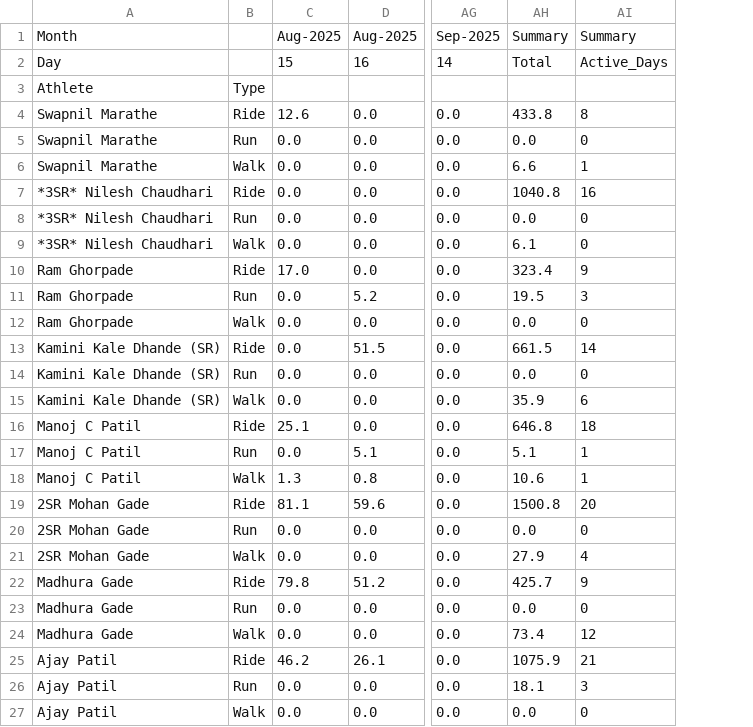
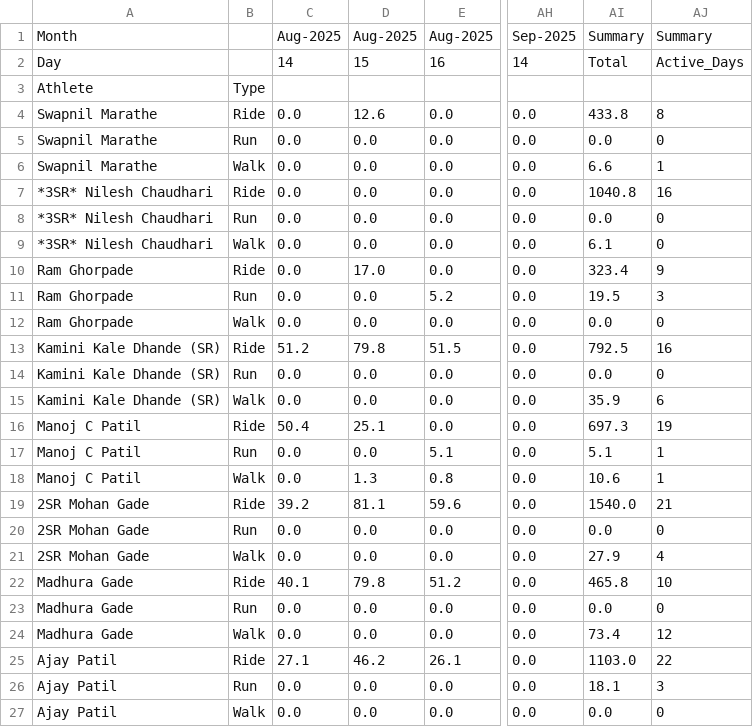
Before and after one commit to manojcpatil/jalgaon-cyclists-club, a CSV file: leaderboard.csv, drawn as a sheet; only a part is shown, gaps mark what is left out; addresses are those after the commit; the diff names each change by its address in the sheet, - before the commit and + after, or states it on an @@ line.

```diff
--- a/leaderboard.csv
+++ b/leaderboard.csv
+column C, rows 1-27: Aug-2025 | 14 |  | 0.0 | 0.0 | 0.0 | 0.0 | 0.0 | 0.0 | 0.0 | 0.0 | 0.0 | 51.2 | 0.0 | 0.0 | 50.4 | 0.0 | 0.0 | 39.2 | 0.0 | 0.0 | 40.1 | 0.0 | 0.0 | 27.1 | 0.0 | 0.0
-D13: 0.0
+D13: 79.8
-AI13: 661.5
+AI13: 792.5
-AJ13: 14
+AJ13: 16
-AI16: 646.8
+AI16: 697.3
-AJ16: 18
+AJ16: 19
-AI19: 1500.8
+AI19: 1540.0
-AJ19: 20
+AJ19: 21
-AI22: 425.7
+AI22: 465.8
-AJ22: 9
+AJ22: 10
-AI25: 1075.9
+AI25: 1103.0
-AJ25: 21
+AJ25: 22
```
Also changed, not shown: 2 other files.
